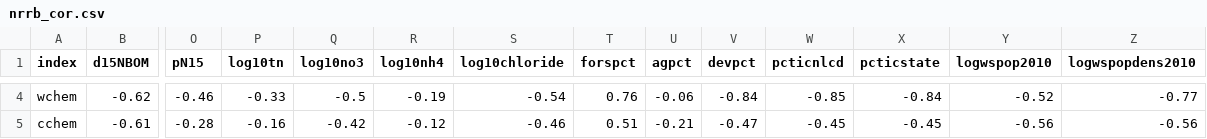
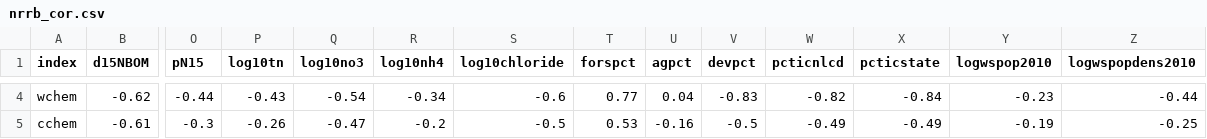
Before and after one commit to USEPA/watershed_integrity, a CSV file: data/nrrb_cor.csv, drawn as a sheet; only a part is shown, gaps mark what is left out; the diff covers the shown part only; the diff names each change by its address in the sheet, - before the commit and + after, or states it on an @@ line.

```diff
--- a/data/nrrb_cor.csv
+++ b/data/nrrb_cor.csv
-O4 (pN15): -0.46
+O4 (pN15): -0.44
-P4 (log10tn): -0.33
+P4 (log10tn): -0.43
-Q4 (log10no3): -0.5
+Q4 (log10no3): -0.54
-R4 (log10nh4): -0.19
+R4 (log10nh4): -0.34
-S4 (log10chloride): -0.54
+S4 (log10chloride): -0.6
-T4 (forspct): 0.76
+T4 (forspct): 0.77
-U4 (agpct): -0.06
+U4 (agpct): 0.04
-V4 (devpct): -0.84
+V4 (devpct): -0.83
-W4 (pcticnlcd): -0.85
+W4 (pcticnlcd): -0.82
-Y4 (logwspop2010): -0.52
+Y4 (logwspop2010): -0.23
-Z4 (logwspopdens2010): -0.77
+Z4 (logwspopdens2010): -0.44
-O5 (pN15): -0.28
+O5 (pN15): -0.3
-P5 (log10tn): -0.16
+P5 (log10tn): -0.26
-Q5 (log10no3): -0.42
+Q5 (log10no3): -0.47
-R5 (log10nh4): -0.12
+R5 (log10nh4): -0.2
-S5 (log10chloride): -0.46
+S5 (log10chloride): -0.5
-T5 (forspct): 0.51
+T5 (forspct): 0.53
-U5 (agpct): -0.21
+U5 (agpct): -0.16
-V5 (devpct): -0.47
+V5 (devpct): -0.5
-W5 (pcticnlcd): -0.45
+W5 (pcticnlcd): -0.49
-X5 (pcticstate): -0.45
+X5 (pcticstate): -0.49
-Y5 (logwspop2010): -0.56
+Y5 (logwspop2010): -0.19
-Z5 (logwspopdens2010): -0.56
+Z5 (logwspopdens2010): -0.25
```
Also changed, not shown: 136 edited cells elsewhere in this file, 3 other files.
